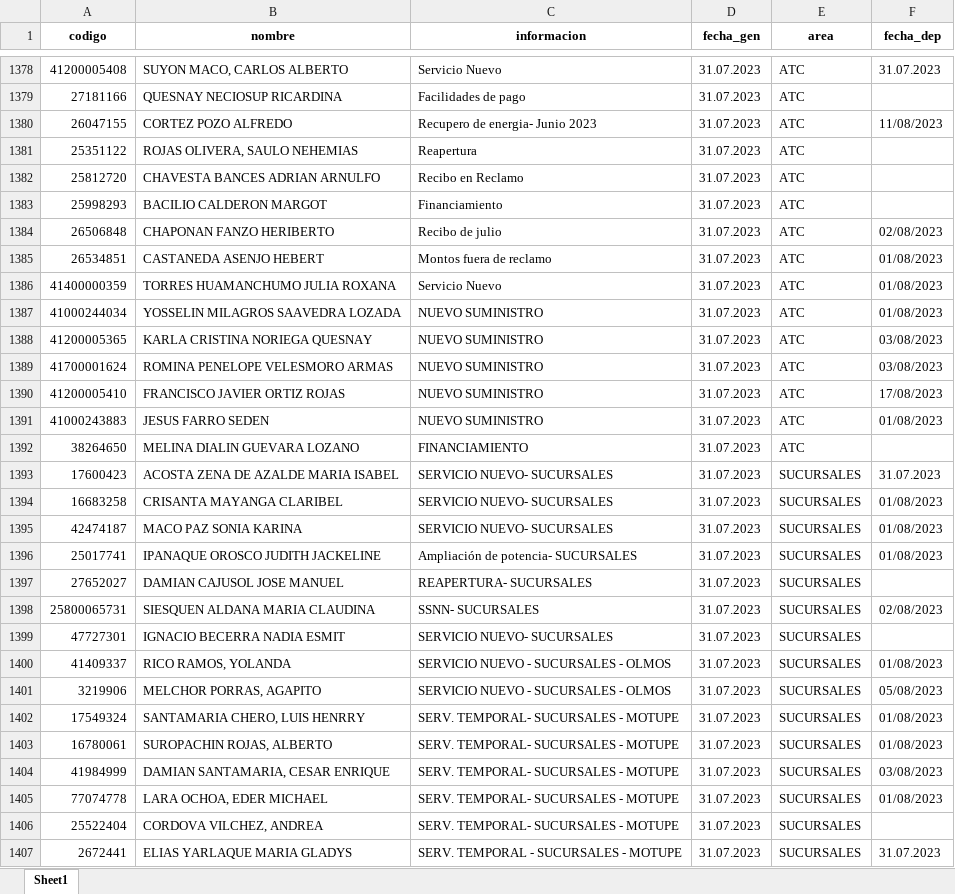
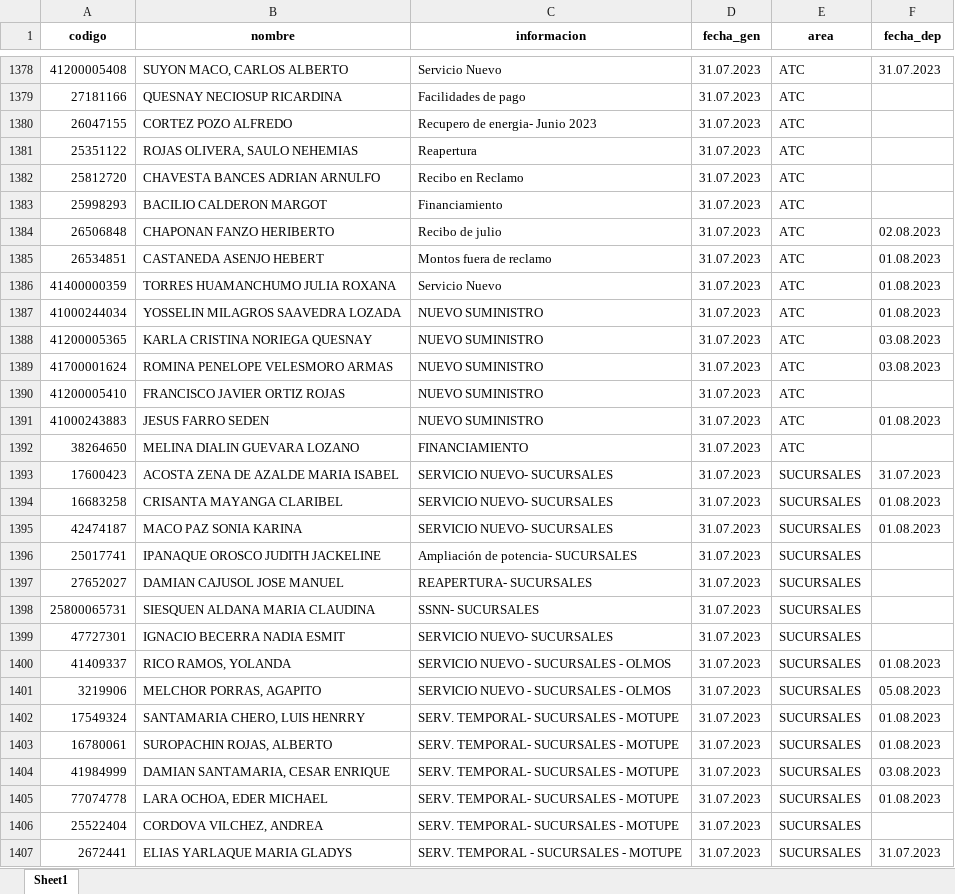
Before and after one commit to Joseph-P-ctrl/Banco, an Excel workbook: files/recaudos.xlsx, sheet Sheet1, drawn as a sheet; only a part is shown, gaps mark what is left out; values as stored, in another font and other column widths than the file's, no borders; the diff covers the shown part only; the diff names each change by its address in the sheet, - before the commit and + after, or states it on an @@ line.

```diff
--- a/files/recaudos.xlsx (sheet Sheet1)
+++ b/files/recaudos.xlsx (sheet Sheet1)
-F1380 (fecha_dep): 11/08/2023
+F1380 (fecha_dep): (empty)
-F1384 (fecha_dep): 02/08/2023
+F1384 (fecha_dep): 02.08.2023
-F1385:F1387 (fecha_dep): 01/08/2023
+F1385:F1387 (fecha_dep): 01.08.2023
-F1388:F1389 (fecha_dep): 03/08/2023
+F1388:F1389 (fecha_dep): 03.08.2023
-F1390 (fecha_dep): 17/08/2023
+F1390 (fecha_dep): (empty)
-F1391 (fecha_dep): 01/08/2023
+F1391 (fecha_dep): 01.08.2023
-F1394:F1395 (fecha_dep): 01/08/2023
+F1394:F1395 (fecha_dep): 01.08.2023
-F1396 (fecha_dep): 01/08/2023
+F1396 (fecha_dep): (empty)
-F1398 (fecha_dep): 02/08/2023
+F1398 (fecha_dep): (empty)
-F1400 (fecha_dep): 01/08/2023
+F1400 (fecha_dep): 01.08.2023
-F1401 (fecha_dep): 05/08/2023
+F1401 (fecha_dep): 05.08.2023
-F1402:F1403 (fecha_dep): 01/08/2023
+F1402:F1403 (fecha_dep): 01.08.2023
-F1404 (fecha_dep): 03/08/2023
+F1404 (fecha_dep): 03.08.2023
-F1405 (fecha_dep): 01/08/2023
+F1405 (fecha_dep): 01.08.2023
```
Also changed, not shown: 904 edited cells elsewhere in this sheet, files/movimientos.xlsx, 3 other files.
